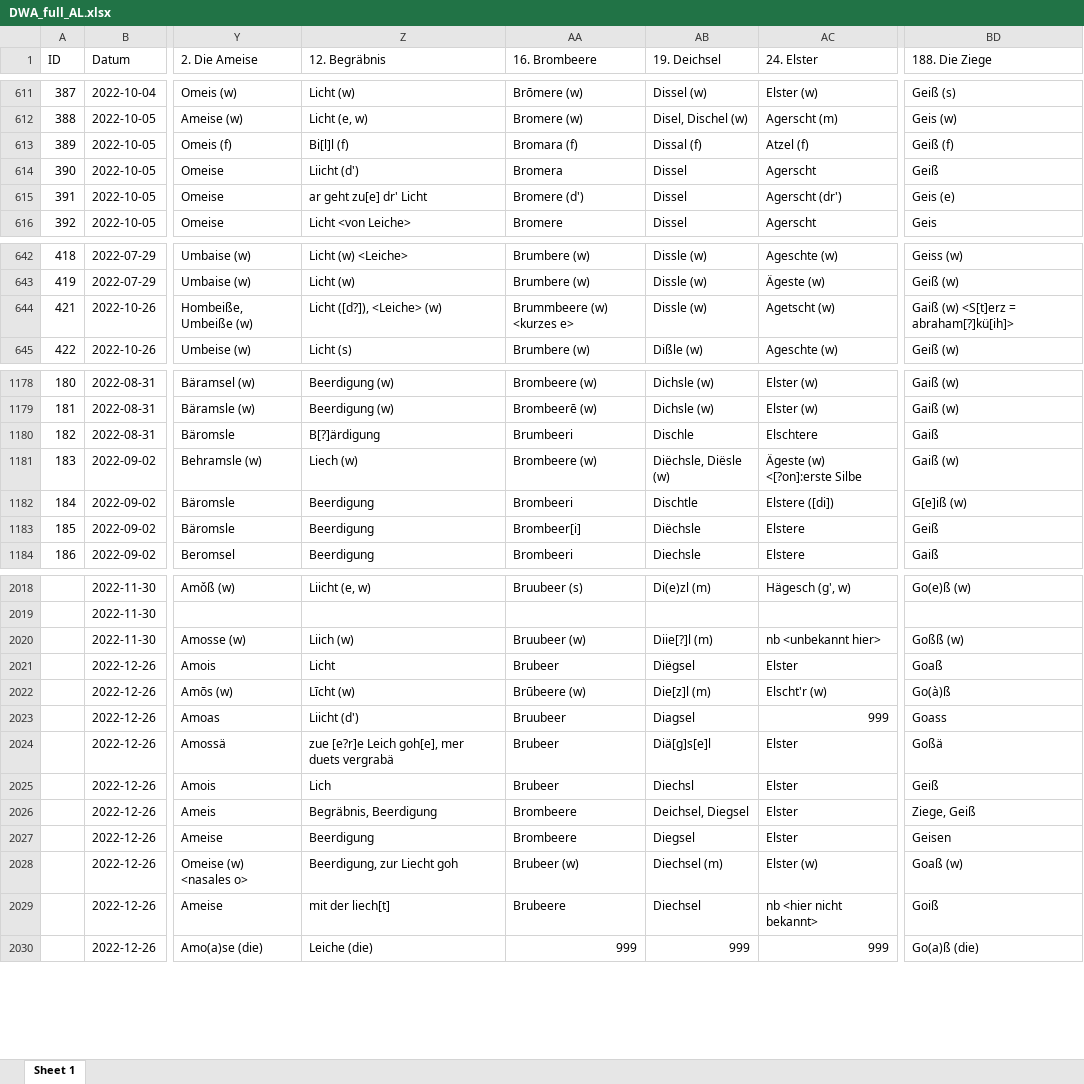
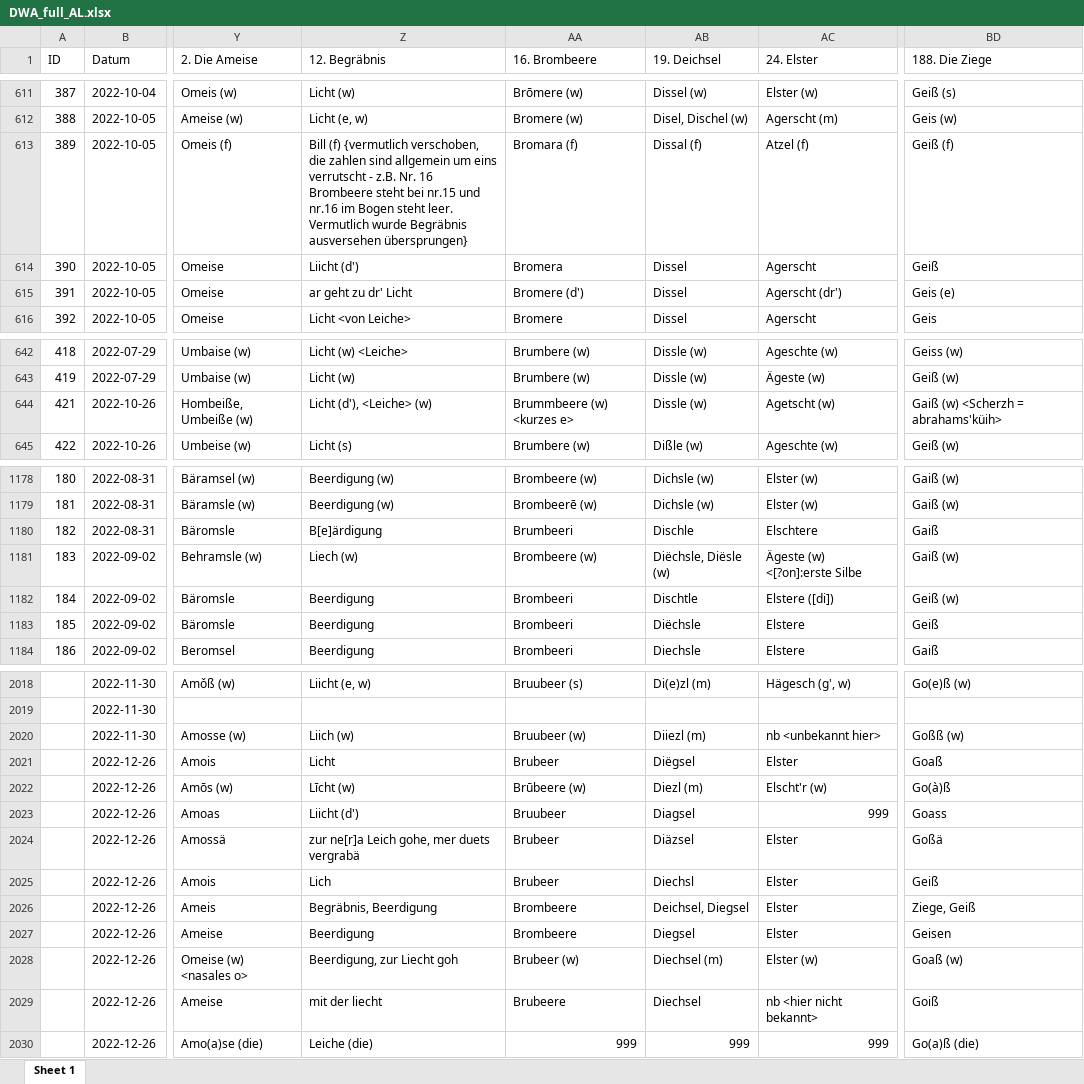
Before and after one commit to SchoenbergA/DWA, an Excel workbook: Data/DWA_full_AL.xlsx, sheet Sheet 1, drawn as a sheet; only a part is shown, gaps mark what is left out; values as stored, in another font and other column widths than the file's, no cell formats; the diff covers the shown part only; the diff names each change by its address in the sheet, - before the commit and + after, or states it on an @@ line.

```diff
--- a/Data/DWA_full_AL.xlsx (sheet Sheet 1)
+++ b/Data/DWA_full_AL.xlsx (sheet Sheet 1)
-Z613 (12. Begräbnis): Bi[l]l (f)
+Z613 (12. Begräbnis): Bill (f) {vermutlich verschoben, die zahlen sind allgemein um eins verrutscht - z.B. Nr. 16 Brombeere steht bei nr.15 und nr.16 im Bogen steht leer. Vermutlich wurde Begräbnis ausversehen übersprungen}
-Z615 (12. Begräbnis): ar geht zu[e] dr' Licht
+Z615 (12. Begräbnis): ar geht zu dr' Licht
-Z644 (12. Begräbnis): Licht ([d?]), <Leiche> (w)
+Z644 (12. Begräbnis): Licht (d'), <Leiche> (w)
-BD644 (188. Die Ziege): Gaiß (w) <S[t]erz = abraham[?]kü[ih]>
+BD644 (188. Die Ziege): Gaiß (w) <Scherzh = abrahams'küih>
-Z1180 (12. Begräbnis): B[?]ärdigung
+Z1180 (12. Begräbnis): B[e]ärdigung
-BD1182 (188. Die Ziege): G[e]iß (w)
+BD1182 (188. Die Ziege): Geiß (w)
-AA1183 (16. Brombeere): Brombeer[i]
+AA1183 (16. Brombeere): Brombeeri
-AB2020 (19. Deichsel): Diie[?]l (m)
+AB2020 (19. Deichsel): Diiezl (m)
-AB2022 (19. Deichsel): Die[z]l (m)
+AB2022 (19. Deichsel): Diezl (m)
-Z2024 (12. Begräbnis): zue [e?r]e Leich goh[e], mer duets vergrabä
+Z2024 (12. Begräbnis): zur ne[r]a Leich gohe, mer duets vergrabä
-AB2024 (19. Deichsel): Diä[g]s[e]l
+AB2024 (19. Deichsel): Diäzsel
-Z2029 (12. Begräbnis): mit der liech[t]
+Z2029 (12. Begräbnis): mit der liecht
```
Also changed, not shown: 56 edited cells elsewhere in this sheet, cell formats, 1 other file.
